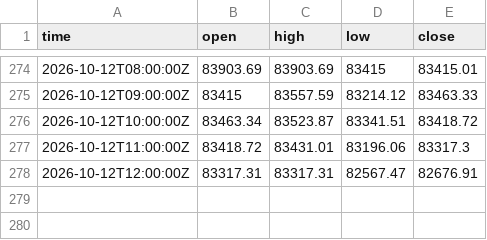
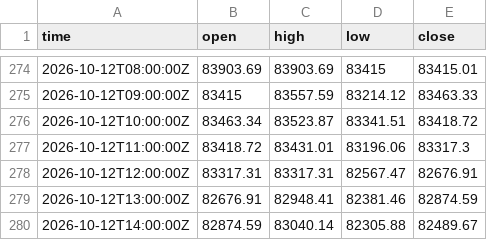
Before and after one commit to garethbirduk/GradientSoftware.CryptoAnalysis, a CSV file: Data/fetched/btc-coinbase/coinbase/2026-10.csv, drawn as a sheet; only a part is shown, gaps mark what is left out.

```diff
--- a/Data/fetched/btc-coinbase/coinbase/2026-10.csv
+++ b/Data/fetched/btc-coinbase/coinbase/2026-10.csv
@@ -278 +278,3 @@ time,open,high,low,close
 2026-10-12T12:00:00Z,83317.31,83317.31,82567.47,82676.91
+2026-10-12T13:00:00Z,82676.91,82948.41,82381.46,82874.59
+2026-10-12T14:00:00Z,82874.59,83040.14,82305.88,82489.67
```
Also changed, not shown: 2 other files.
